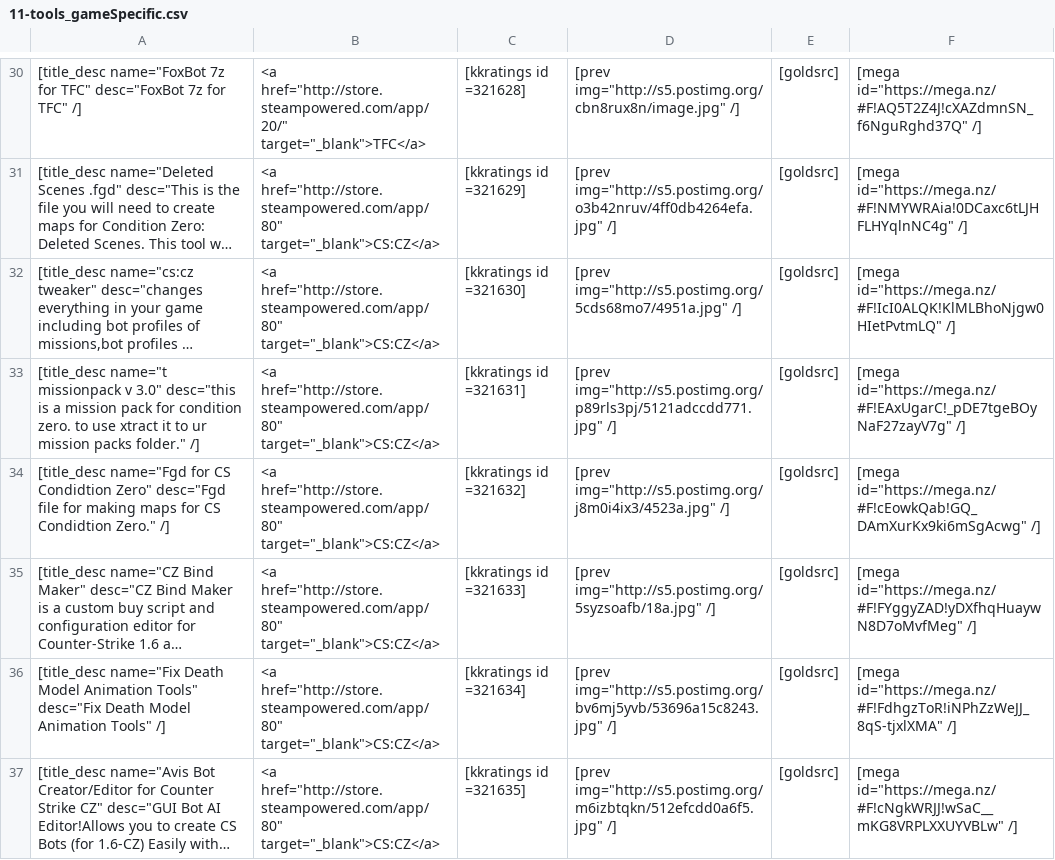
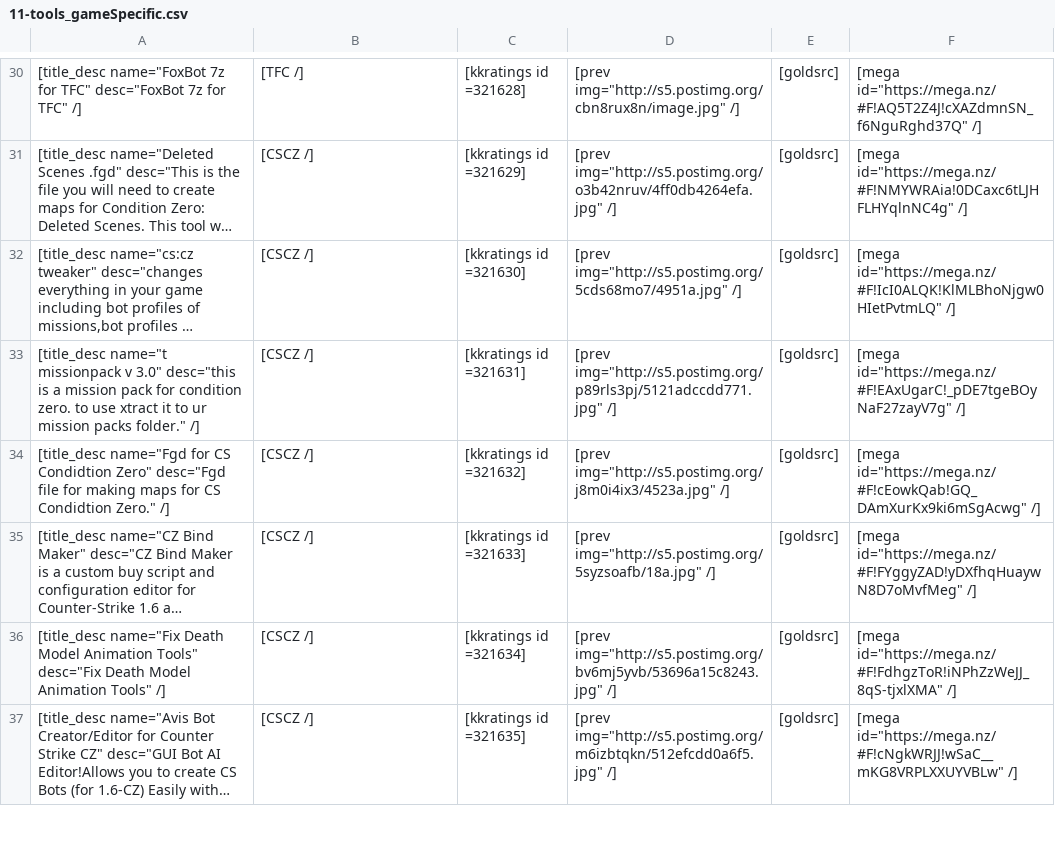
Before and after one commit to sourcemodding/Sourcemodding-Tablepress-Table-Sources, a CSV file: 11-tools_gameSpecific.csv, drawn as a sheet; only a part is shown, gaps mark what is left out; long unchanged cells end in …; the diff covers the shown part only; the diff names each change by its address in the sheet, - before the commit and + after, or states it on an @@ line.

```diff
--- a/11-tools_gameSpecific.csv
+++ b/11-tools_gameSpecific.csv
-B30: <a href="http://store.steampowered.com/app/20/" target="_blank">TFC</a>
+B30: [TFC /]
-B31:B37: <a href="http://store.steampowered.com/app/80" target="_blank">CS:CZ</a>
+B31:B37: [CSCZ /]
```
Also changed, not shown: 35 edited cells elsewhere in this file.
